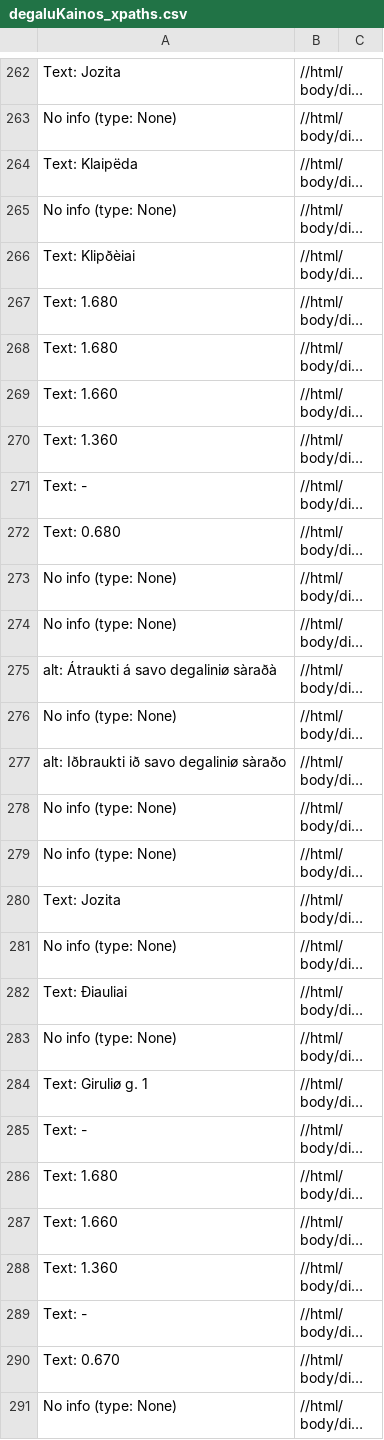
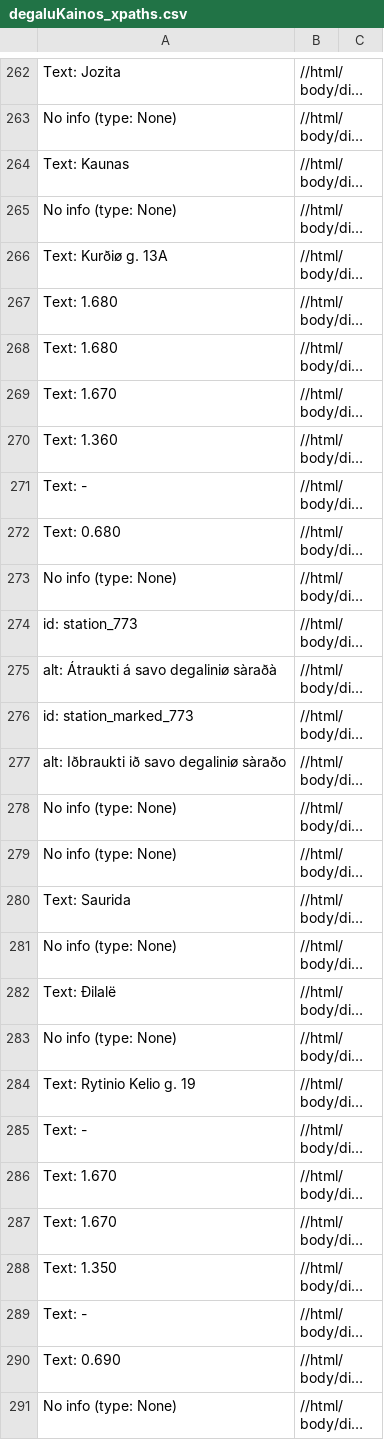
Before and after one commit to Tautvydas-coder/beutifulSoup_kuroKainos, a CSV file: degaluKainos_xpaths.csv, drawn as a sheet; only a part is shown, gaps mark what is left out; long unchanged cells end in …; the diff covers the shown part only; the diff names each change by its address in the sheet, - before the commit and + after, or states it on an @@ line.

```diff
--- a/degaluKainos_xpaths.csv
+++ b/degaluKainos_xpaths.csv
-A264: Text: Klaipëda
+A264: Text: Kaunas
-A266: Text: Klipðèiai
+A266: Text: Kurðiø g. 13A
-A269: Text: 1.660
+A269: Text: 1.670
-A274: No info (type: None)
+A274: id: station_773
-A276: No info (type: None)
+A276: id: station_marked_773
-A280: Text: Jozita
+A280: Text: Saurida
-A282: Text: Ðiauliai
+A282: Text: Ðilalë
-A284: Text: Giruliø g. 1
+A284: Text: Rytinio Kelio g. 19
-A286: Text: 1.680
+A286: Text: 1.670
-A287: Text: 1.660
+A287: Text: 1.670
-A288: Text: 1.360
+A288: Text: 1.350
-A290: Text: 0.670
+A290: Text: 0.690
```
Also changed, not shown: 3 added rows, 3 removed rows and 149 edited cells elsewhere in this file, 1 other file.
